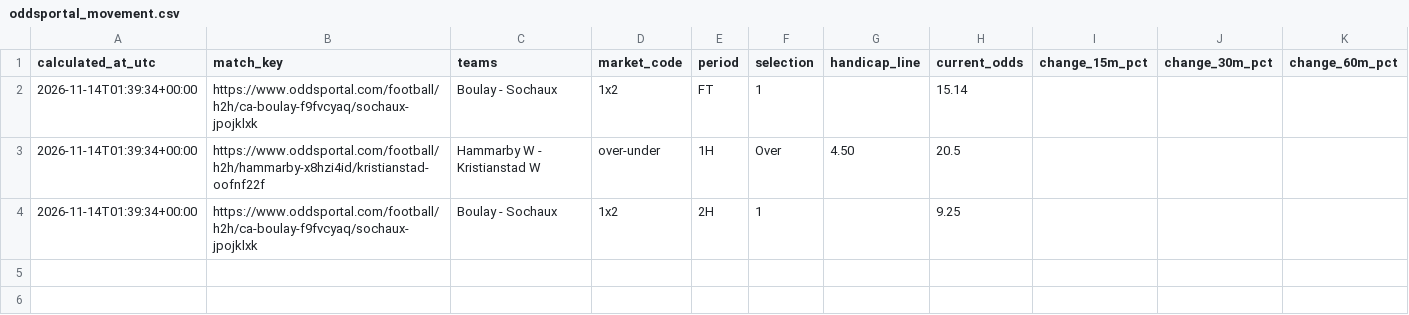
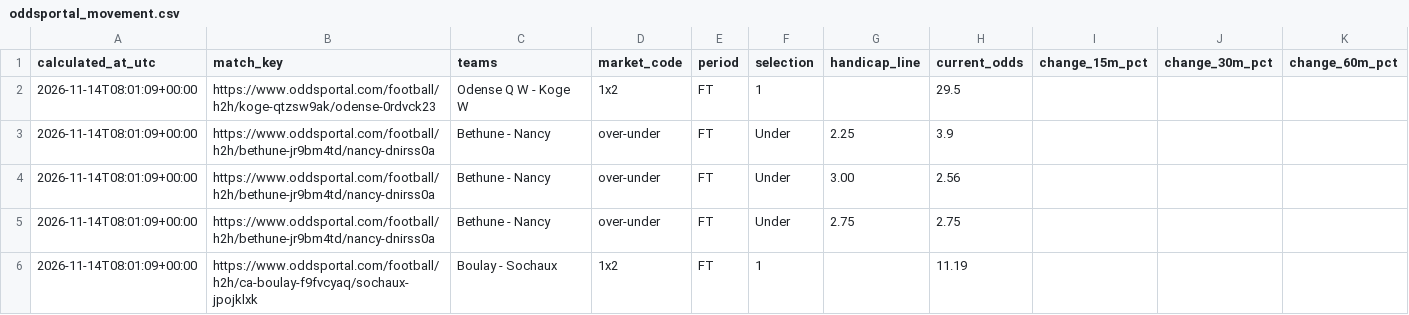
Before and after one commit to Yaretti/oddsportal-parser, a CSV file: data/oddsportal_movement.csv, drawn as a sheet.

```diff
--- a/data/oddsportal_movement.csv
+++ b/data/oddsportal_movement.csv
@@ -1,4 +1,6 @@
 calculated_at_utc,match_key,teams,market_code,period,selection,handicap_line,current_odds,change_15m_pct,change_30m_pct,change_60m_pct
-2026-11-14T01:39:34+00:00,https://www.oddsportal.com/football/h2h/ca-boulay-f9fvcyaq/sochaux-jpojklxk,Boulay - Sochaux,1x2,FT,1,,15.14,,,
-2026-11-14T01:39:34+00:00,https://www.oddsportal.com/football/h2h/hammarby-x8hzi4id/kristianstad-oofnf22f,Hammarby W - Kristianstad W,over-under,1H,Over,4.50,20.5,,,
-2026-11-14T01:39:34+00:00,https://www.oddsportal.com/football/h2h/ca-boulay-f9fvcyaq/sochaux-jpojklxk,Boulay - Sochaux,1x2,2H,1,,9.25,,,
+2026-11-14T08:01:09+00:00,https://www.oddsportal.com/football/h2h/koge-qtzsw9ak/odense-0rdvck23,Odense Q W - Koge W,1x2,FT,1,,29.5,,,
+2026-11-14T08:01:09+00:00,https://www.oddsportal.com/football/h2h/bethune-jr9bm4td/nancy-dnirss0a,Bethune - Nancy,over-under,FT,Under,2.25,3.9,,,
+2026-11-14T08:01:09+00:00,https://www.oddsportal.com/football/h2h/bethune-jr9bm4td/nancy-dnirss0a,Bethune - Nancy,over-under,FT,Under,3.00,2.56,,,
+2026-11-14T08:01:09+00:00,https://www.oddsportal.com/football/h2h/bethune-jr9bm4td/nancy-dnirss0a,Bethune - Nancy,over-under,FT,Under,2.75,2.75,,,
+2026-11-14T08:01:09+00:00,https://www.oddsportal.com/football/h2h/ca-boulay-f9fvcyaq/sochaux-jpojklxk,Boulay - Sochaux,1x2,FT,1,,11.19,,,
```
Also changed, not shown: data/oddsportal_history.csv, data/oddsportal_latest.csv, 3 other files.
